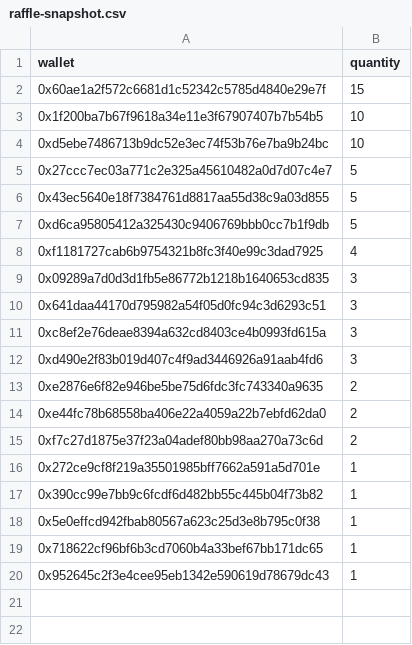
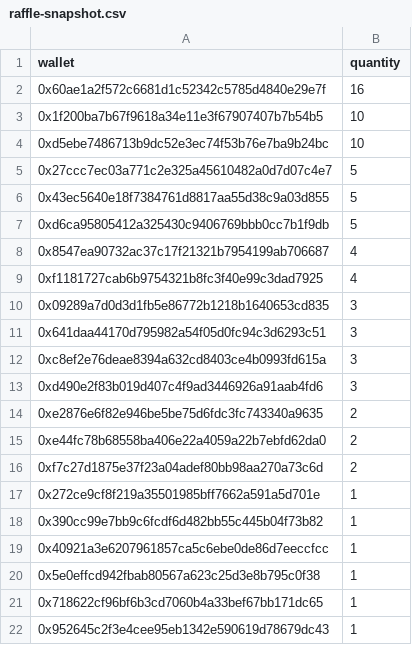
Before and after one commit to GridPhantoms/grid-keys-points, a CSV file: public/raffle-snapshot.csv, drawn as a sheet.

Commit message:
Update raffle snapshot

```diff
--- a/public/raffle-snapshot.csv
+++ b/public/raffle-snapshot.csv
@@ -1,3 +1,3 @@
 wallet,quantity
-0x60ae1a2f572c6681d1c52342c5785d4840e29e7f,15
+0x60ae1a2f572c6681d1c52342c5785d4840e29e7f,16
 0x1f200ba7b67f9618a34e11e3f67907407b7b54b5,10
@@ -7,2 +7,3 @@ wallet,quantity
 0xd6ca95805412a325430c9406769bbb0cc7b1f9db,5
+0x8547ea90732ac37c17f21321b7954199ab706687,4
 0xf1181727cab6b9754321b8fc3f40e99c3dad7925,4
@@ -17,2 +18,3 @@ wallet,quantity
 0x390cc99e7bb9c6fcdf6d482bb55c445b04f73b82,1
+0x40921a3e6207961857ca5c6ebe0de86d7eeccfcc,1
 0x5e0effcd942fbab80567a623c25d3e8b795c0f38,1
```
Also changed, not shown: 1 other file.
